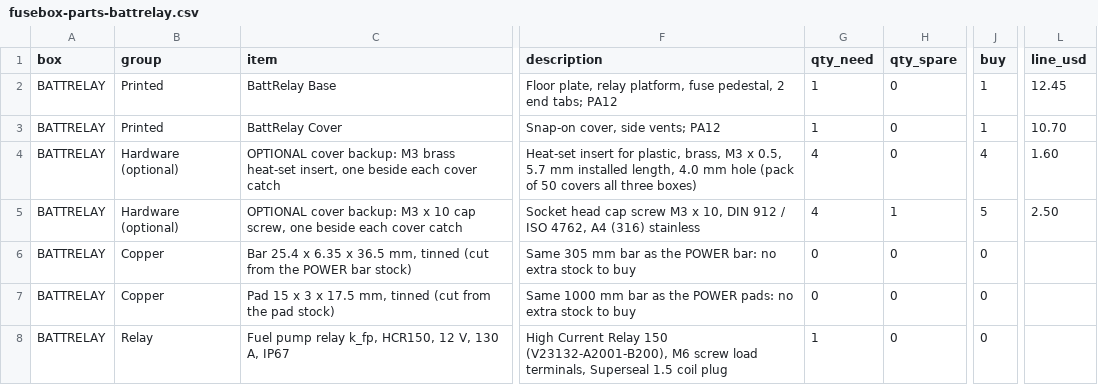
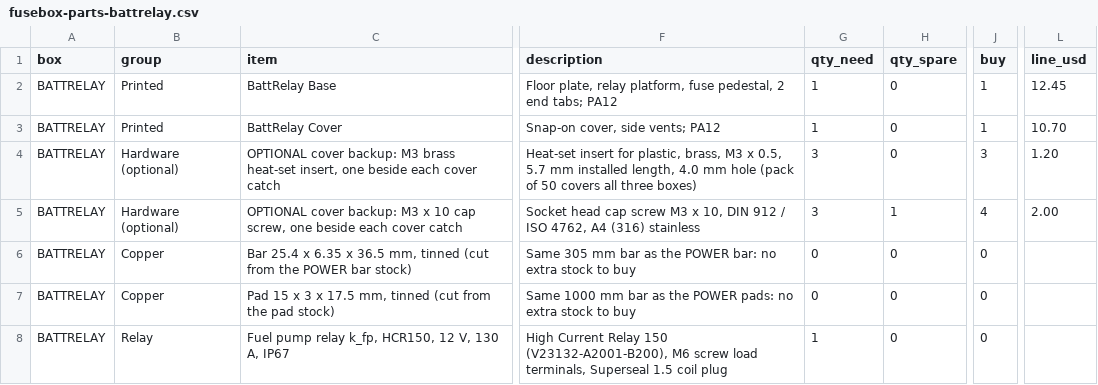
Before and after one commit to living-relation/st185-link-ecu-config, a CSV file: cad/fusebox/fusebox-parts-battrelay.csv, drawn as a sheet; only a part is shown, gaps mark what is left out; the diff names each change by its address in the sheet, - before the commit and + after, or states it on an @@ line.

```diff
--- a/cad/fusebox/fusebox-parts-battrelay.csv
+++ b/cad/fusebox/fusebox-parts-battrelay.csv
-G4:G5 (qty_need): 4
+G4:G5 (qty_need): 3
-J4 (buy): 4
+J4 (buy): 3
-L4 (line_usd): 1.60
+L4 (line_usd): 1.20
-J5 (buy): 5
+J5 (buy): 4
-L5 (line_usd): 2.50
+L5 (line_usd): 2.00
```
Also changed, not shown: cad/fusebox/rev7/fusebox-parts-power.csv, 27 other files.
